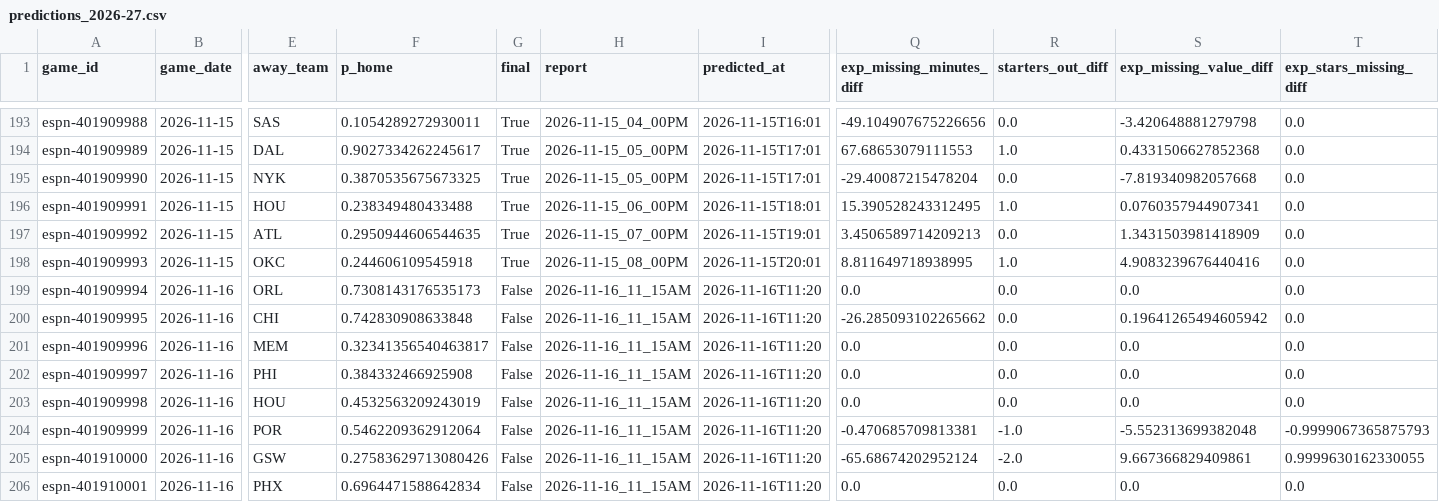
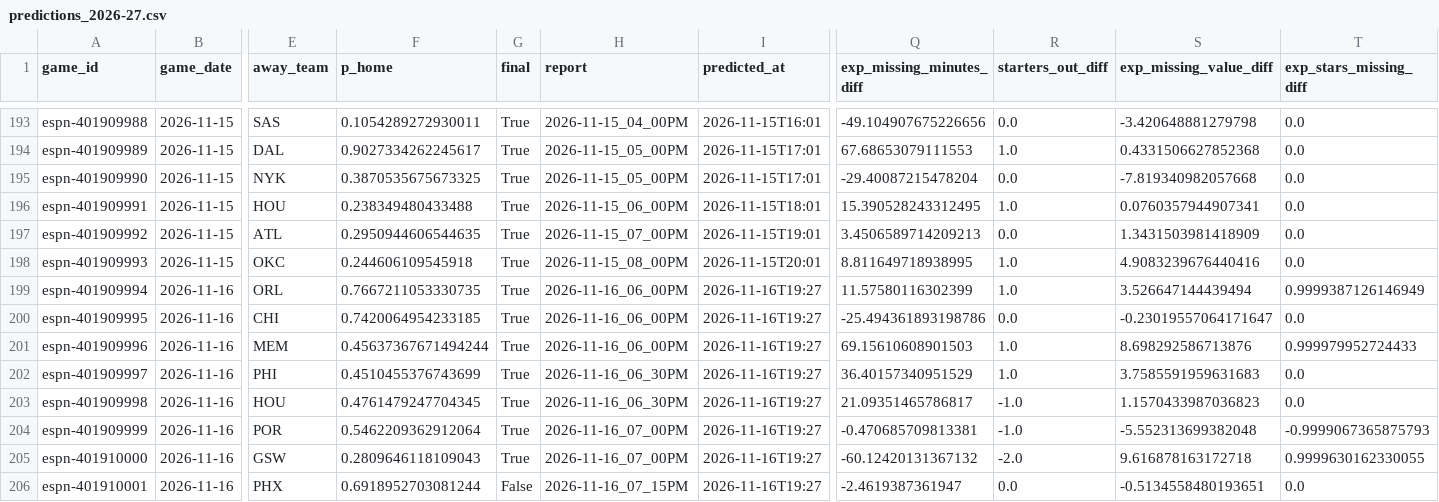
Before and after one commit to z3nsz/nba-prediction, a CSV file: live_state/predictions_2026-27.csv, drawn as a sheet; only a part is shown, gaps mark what is left out; the diff names each change by its address in the sheet, - before the commit and + after, or states it on an @@ line.

```diff
--- a/live_state/predictions_2026-27.csv
+++ b/live_state/predictions_2026-27.csv
-F199 (p_home): 0.7308143176535173
+F199 (p_home): 0.7667211053330735
-G199:G205 (final): False
+G199:G205 (final): True
-H199:H201 (report): 2026-11-16_11_15AM
+H199:H201 (report): 2026-11-16_06_00PM
-I199:I206 (predicted_at): 2026-11-16T11:20
+I199:I206 (predicted_at): 2026-11-16T19:27
-Q199 (exp_missing_minutes_diff): 0.0
+Q199 (exp_missing_minutes_diff): 11.57580116302399
-R199 (starters_out_diff): 0.0
+R199 (starters_out_diff): 1.0
-S199 (exp_missing_value_diff): 0.0
+S199 (exp_missing_value_diff): 3.526647144439494
-T199 (exp_stars_missing_diff): 0.0
+T199 (exp_stars_missing_diff): 0.9999387126146949
-F200 (p_home): 0.742830908633848
+F200 (p_home): 0.7420064954233185
-Q200 (exp_missing_minutes_diff): -26.285093102265662
+Q200 (exp_missing_minutes_diff): -25.494361893198786
-S200 (exp_missing_value_diff): 0.19641265494605942
+S200 (exp_missing_value_diff): -0.23019557064171647
-F201 (p_home): 0.32341356540463817
+F201 (p_home): 0.45637367671494244
-Q201 (exp_missing_minutes_diff): 0.0
+Q201 (exp_missing_minutes_diff): 69.15610608901503
-R201:R202 (starters_out_diff): 0.0
+R201:R202 (starters_out_diff): 1.0
-S201 (exp_missing_value_diff): 0.0
+S201 (exp_missing_value_diff): 8.698292586713876
-T201 (exp_stars_missing_diff): 0.0
+T201 (exp_stars_missing_diff): 0.999979952724433
-F202 (p_home): 0.384332466925908
+F202 (p_home): 0.4510455376743699
-H202:H203 (report): 2026-11-16_11_15AM
+H202:H203 (report): 2026-11-16_06_30PM
-Q202 (exp_missing_minutes_diff): 0.0
+Q202 (exp_missing_minutes_diff): 36.40157340951529
-S202 (exp_missing_value_diff): 0.0
+S202 (exp_missing_value_diff): 3.7585591959631683
-F203 (p_home): 0.4532563209243019
+F203 (p_home): 0.4761479247704345
-Q203 (exp_missing_minutes_diff): 0.0
+Q203 (exp_missing_minutes_diff): 21.09351465786817
-R203 (starters_out_diff): 0.0
+R203 (starters_out_diff): -1.0
-S203 (exp_missing_value_diff): 0.0
+S203 (exp_missing_value_diff): 1.1570433987036823
-H204:H205 (report): 2026-11-16_11_15AM
+H204:H205 (report): 2026-11-16_07_00PM
-F205 (p_home): 0.27583629713080426
+F205 (p_home): 0.2809646118109043
-Q205 (exp_missing_minutes_diff): -65.68674202952124
+Q205 (exp_missing_minutes_diff): -60.12420131367132
-S205 (exp_missing_value_diff): 9.667366829409861
+S205 (exp_missing_value_diff): 9.616878163172718
-F206 (p_home): 0.6964471588642834
+F206 (p_home): 0.6918952703081244
-H206 (report): 2026-11-16_11_15AM
+H206 (report): 2026-11-16_07_15PM
-Q206 (exp_missing_minutes_diff): 0.0
+Q206 (exp_missing_minutes_diff): -2.4619387361947
-S206 (exp_missing_value_diff): 0.0
+S206 (exp_missing_value_diff): -0.5134558480193651
```
Also changed, not shown: live_state/listings_2026-27.csv, 9 other files.
